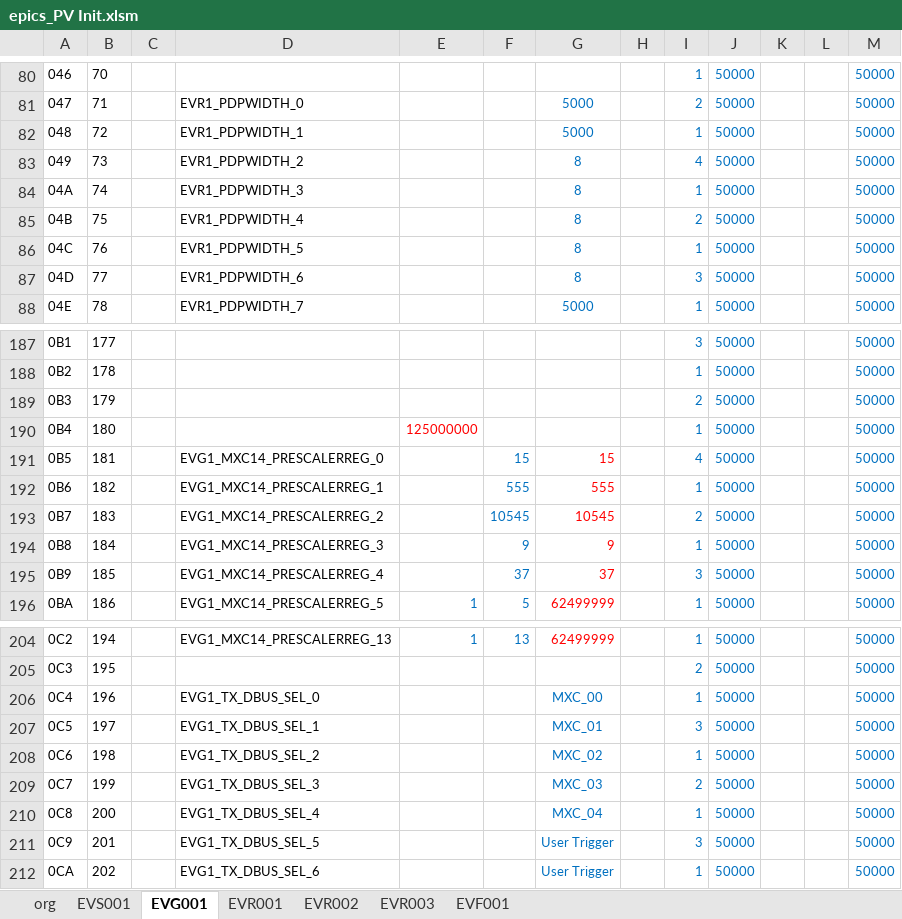
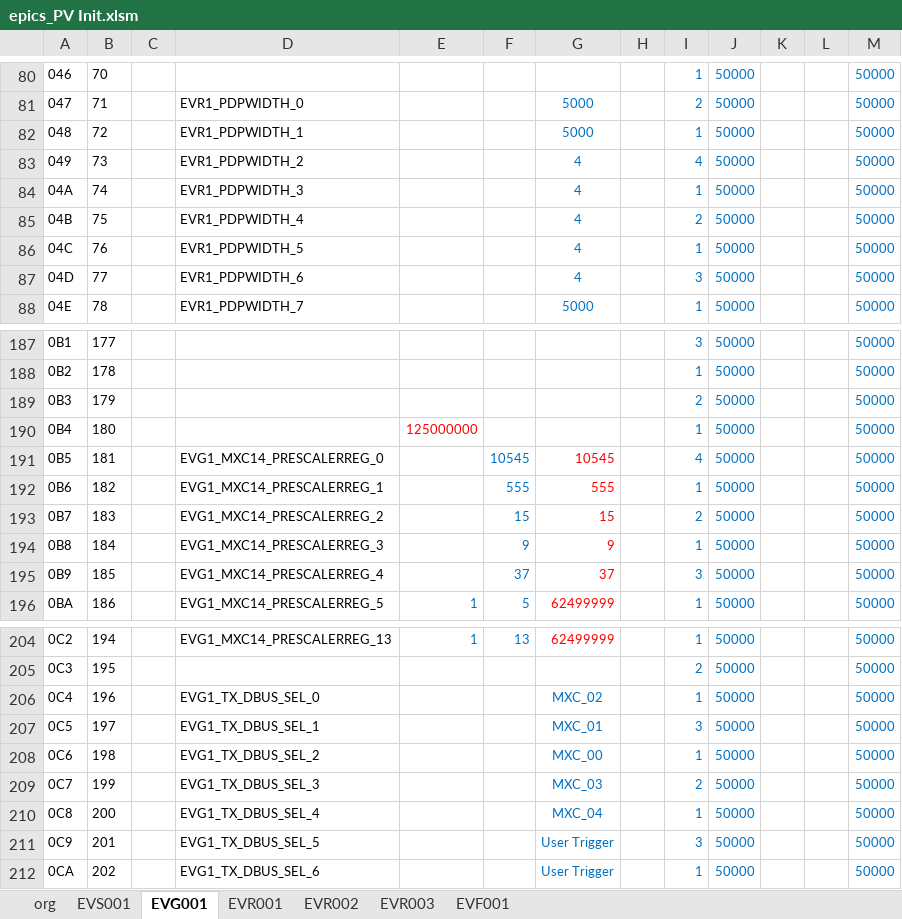
Before and after one commit to laykim7/pal_ts, an Excel workbook: local-env/pv/epics_PV Init.xlsm, sheet EVG001, drawn as a sheet; only a part is shown, gaps mark what is left out; values as stored, in another font and other column widths than the file's, no borders; charts and pictures and table styles not drawn; the diff names each change by its address in the sheet, - before the commit and + after, or states it on an @@ line.

```diff
--- a/local-env/pv/epics_PV Init.xlsm (sheet EVG001)
+++ b/local-env/pv/epics_PV Init.xlsm (sheet EVG001)
-G83:G87: 8
+G83:G87: 4
-F191: 15
+F191: 10545
-G191: 15
+G191: 10545
-F193: 10545
+F193: 15
-G193: 10545
+G193: 15
-G206: MXC_00
+G206: MXC_02
-G208: MXC_02
+G208: MXC_00
```
Also changed, not shown: sheet EVR001, sheet EVR002, sheet EVR003, 4 other files.
